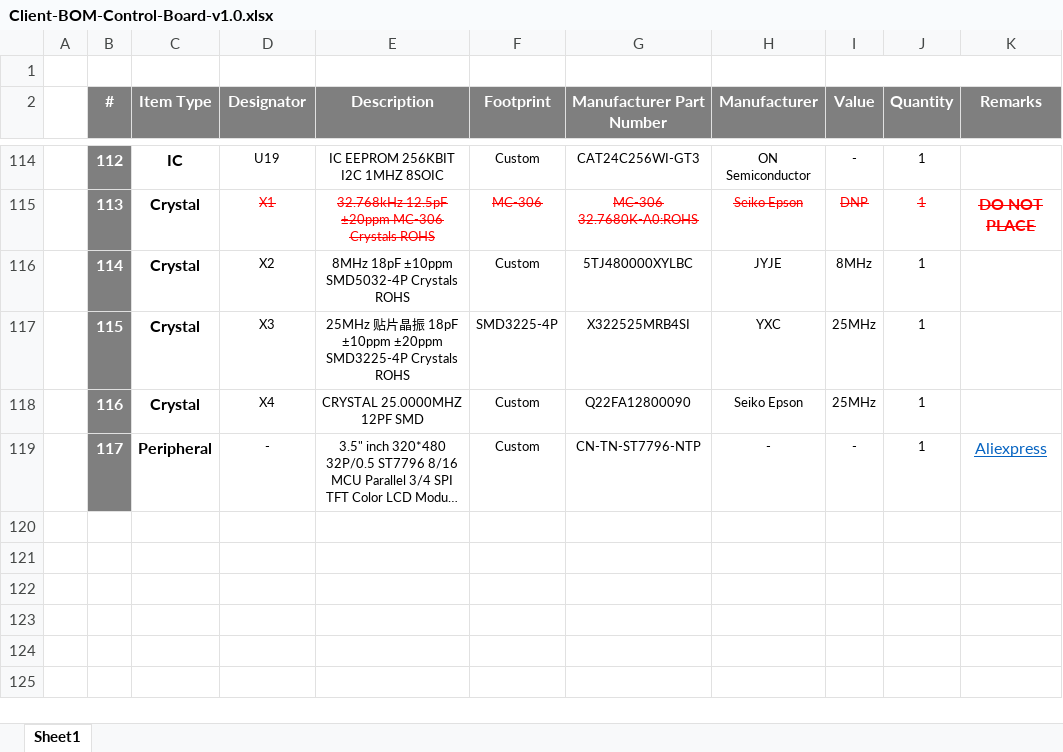
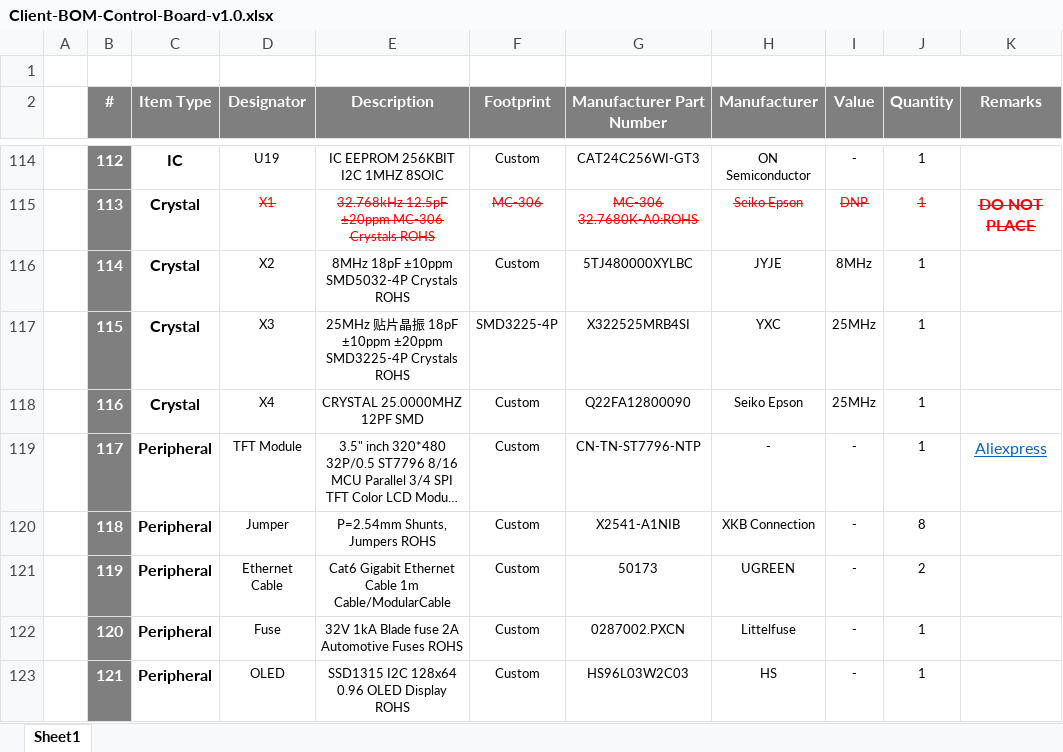
Before and after one commit to eSpark-Backup/muhunthancanagey-servocontrol, an Excel workbook: Design Files/Control-Board-v1.0/BOM/Client-BOM-Control-Board-v1.0.xlsx, sheet Sheet1, drawn as a sheet; only a part is shown, gaps mark what is left out; long unchanged cells end in …; values as stored, in another font and other column widths than the file's, no borders; the diff names each change by its address in the sheet, - before the commit and + after, or states it on an @@ line.

```diff
--- a/Design Files/Control-Board-v1.0/BOM/Client-BOM-Control-Board-v1.0.xlsx (sheet Sheet1)
+++ b/Design Files/Control-Board-v1.0/BOM/Client-BOM-Control-Board-v1.0.xlsx (sheet Sheet1)
-D119 (Designator): -
+D119 (Designator): TFT Module
+row 120:  | 118 | Peripheral | Jumper | P=2.54mm Shunts, Jumpers ROHS | Custom | X2541-A1NIB | XKB Connection | - | 8
+row 121:  | 119 | Peripheral | Ethernet Cable | Cat6 Gigabit Ethernet Cable 1m Cable/ModularCable | Custom | 50173 | UGREEN | - | 2
+row 122:  | 120 | Peripheral | Fuse | 32V 1kA Blade fuse 2A Automotive Fuses ROHS | Custom | 0287002.PXCN | Littelfuse | - | 1
+row 123:  | 121 | Peripheral | OLED | SSD1315 I2C 128x64 0.96 OLED Display ROHS | Custom | HS96L03W2C03 | HS | - | 1
```
Also changed, not shown: Design Files/Control-Board-v1.0/BOM/eSpark-BOM-Control-Board-v1.0.xlsx.
